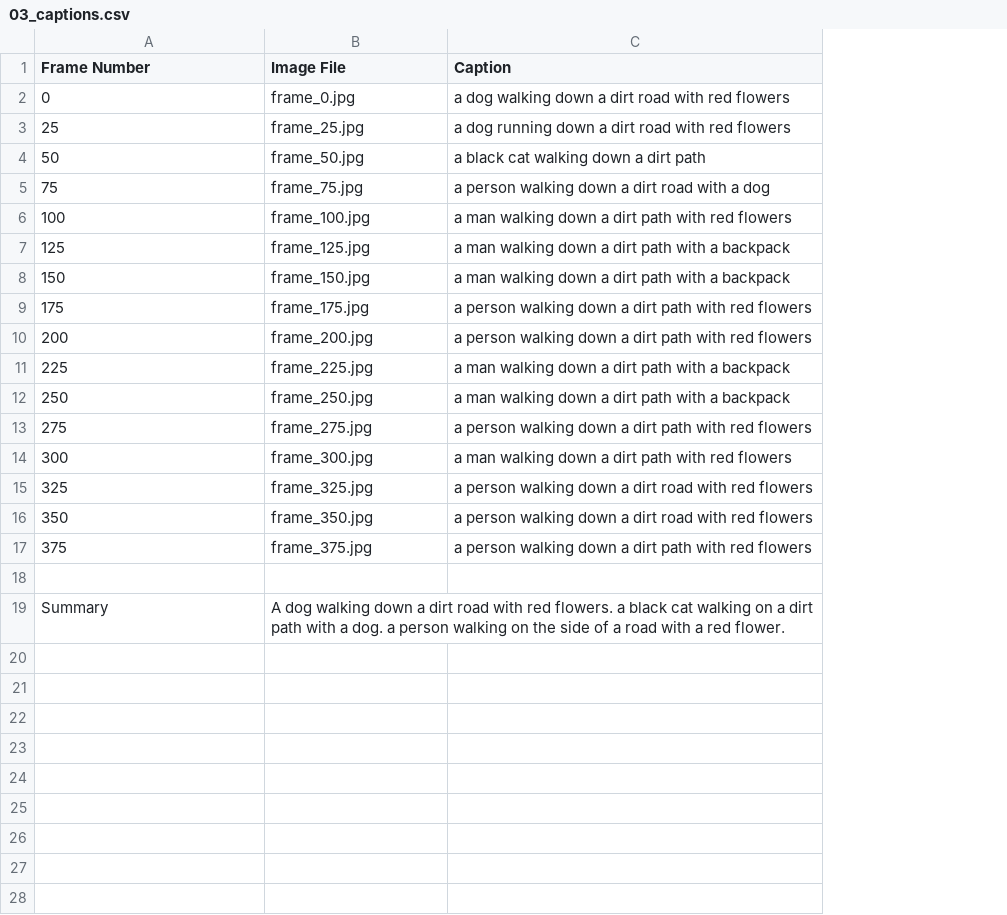
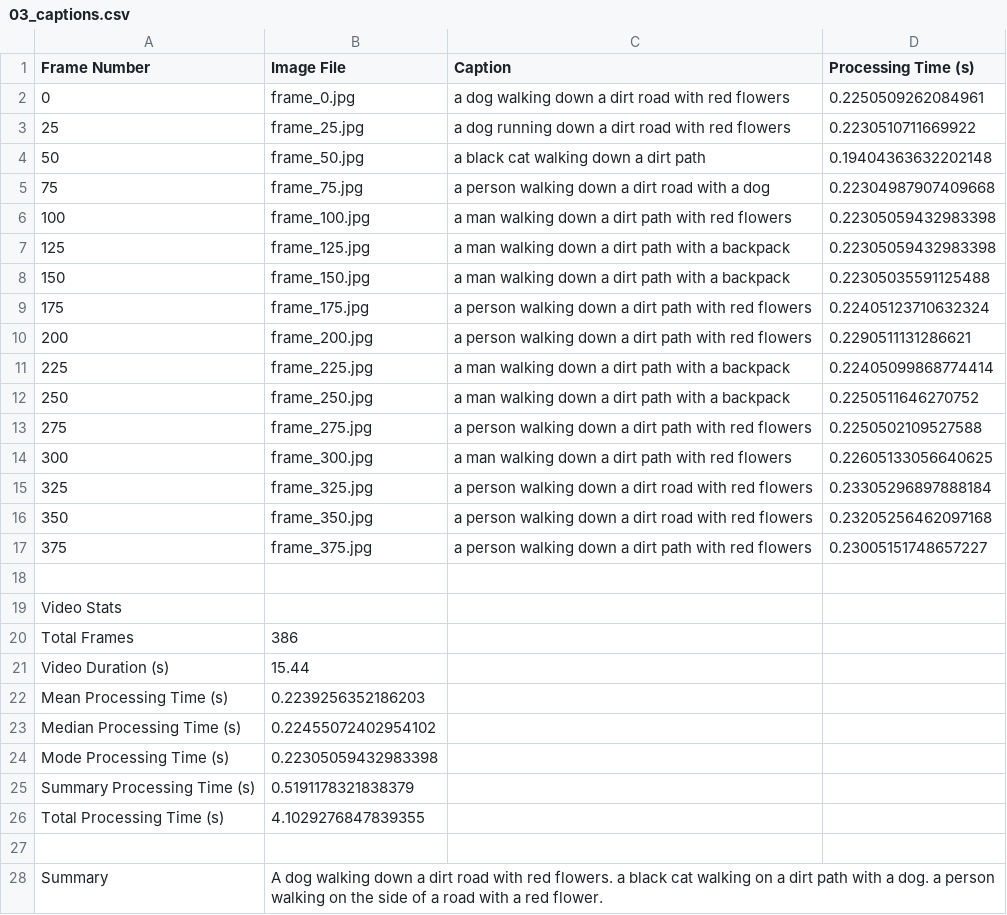
Before and after one commit to Alimar777/Adv-ML-Project, a CSV file: Benchmark Videos/Output/BLIP/03/03_captions.csv, drawn as a sheet; the diff names each change by its address in the sheet, - before the commit and + after, or states it on an @@ line.

```diff
--- a/Benchmark Videos/Output/BLIP/03/03_captions.csv
+++ b/Benchmark Videos/Output/BLIP/03/03_captions.csv
+column D (Processing Time (s)), rows 2-17: 0.2250509262084961 | 0.2230510711669922 | 0.19404363632202148 | 0.22304987907409668 | 0.22305059432983398 | 0.22305059432983398 | 0.22305035591125488 | 0.22405123710632324 | 0.2290511131286621 | 0.22405099868774414 | 0.2250511646270752 | 0.2250502109527588 | 0.22605133056640625 | 0.23305296897888184 | 0.23205256462097168 | 0.23005151748657227
+row 19: Video Stats
+row 20: Total Frames | 386
+row 21: Video Duration (s) | 15.44
+row 22: Mean Processing Time (s) | 0.2239256352186203
+row 23: Median Processing Time (s) | 0.22455072402954102
+row 24: Mode Processing Time (s) | 0.22305059432983398
+row 25: Summary Processing Time (s) | 0.5191178321838379
+row 26: Total Processing Time (s) | 4.1029276847839355
+row 27: (empty)
```
Also changed, not shown: Benchmark Videos/Output/BLIP/01/01_captions.csv, Benchmark Videos/Output/BLIP/02/02_captions.csv, 8 other files.
